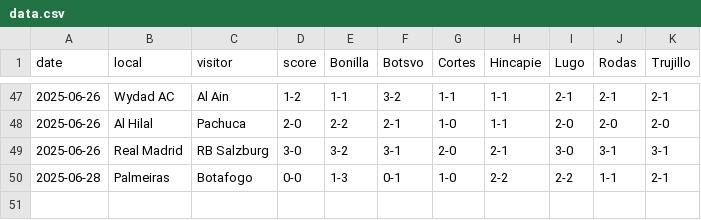
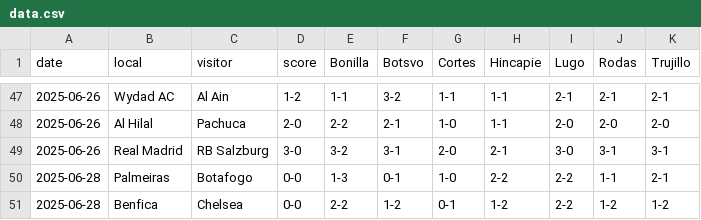
Before and after one commit to osvo/club-world-cup-tracker, a CSV file: data.csv, drawn as a sheet; only a part is shown, gaps mark what is left out.

Commit message:
Update data.csv
Inicio Benfica vs. Chelsea

```diff
--- a/data.csv
+++ b/data.csv
@@ -50 +50,2 @@ date,local,visitor,score,Bonilla,Botsvo,Cortes,Hincapie,Lugo,Rodas,Trujillo
 2025-06-28,Palmeiras,Botafogo,0-0,1-3,0-1,1-0,2-2,2-2,1-1,2-1
+2025-06-28,Benfica,Chelsea,0-0,2-2,1-2,0-1,1-2,2-2,1-2,1-2
```
